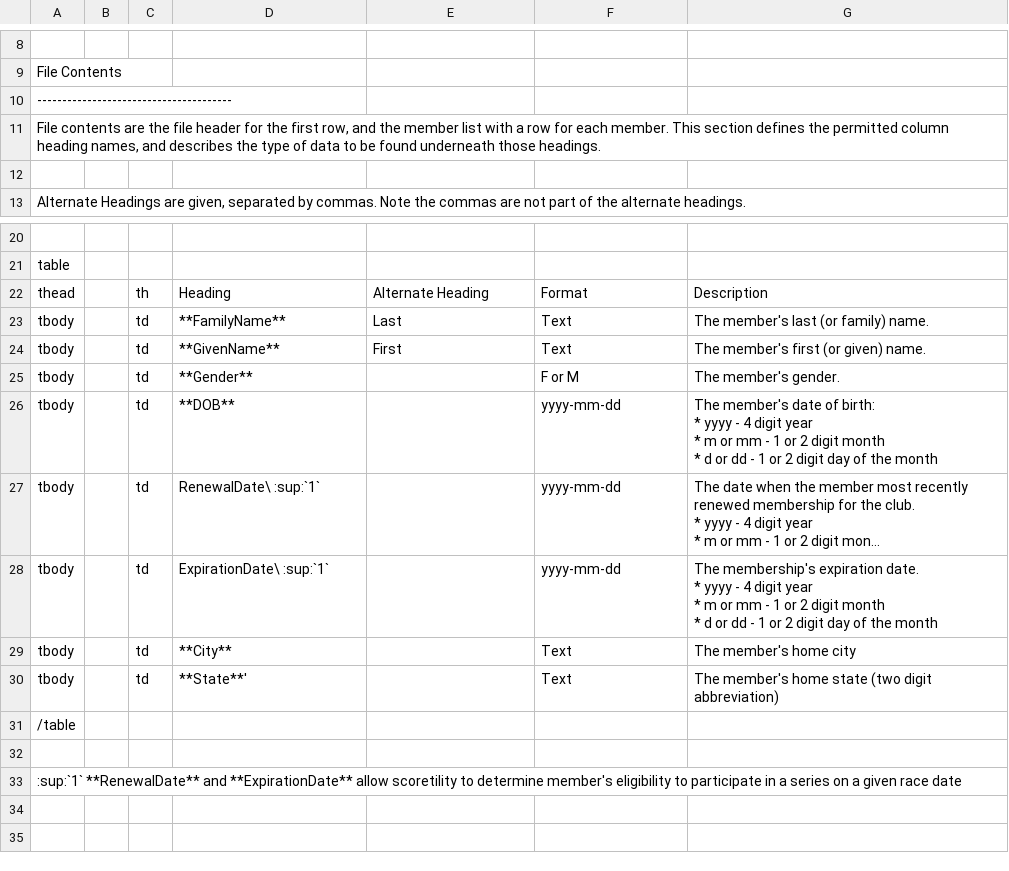
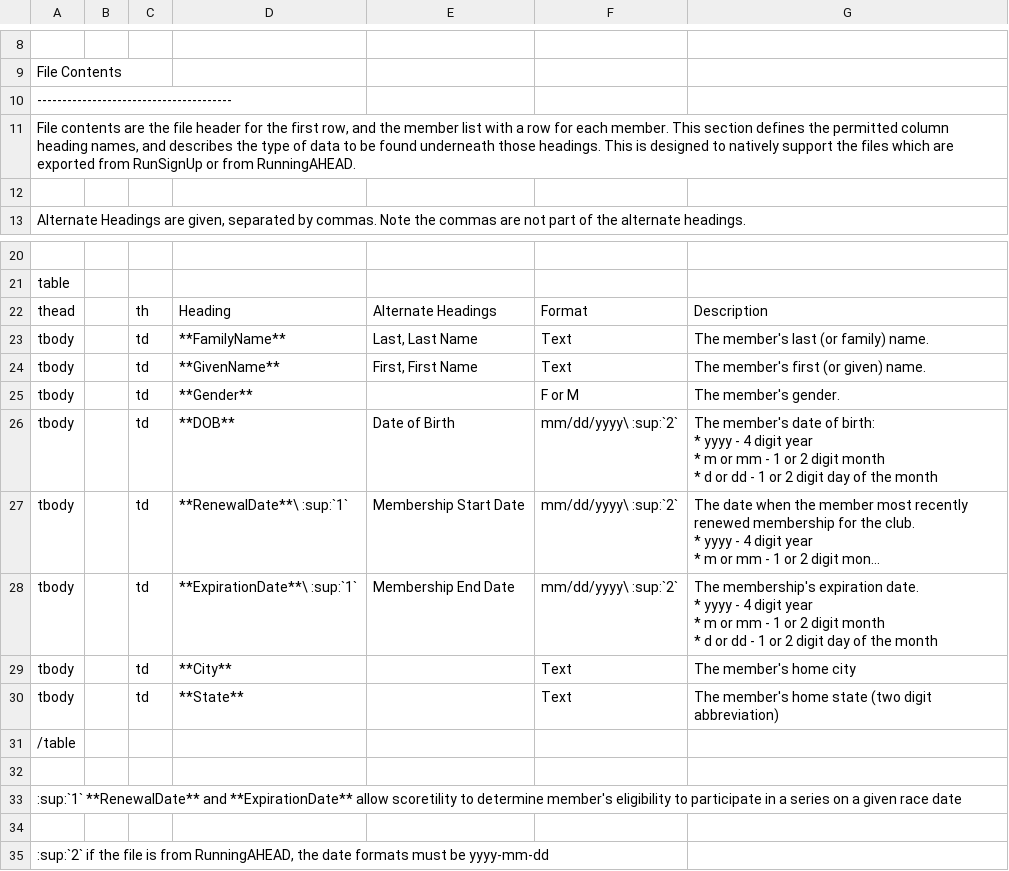
Before and after one commit to louking/rrwebapp, a CSV file: rrwebapp/static/doc/importmembers.csv, drawn as a sheet; only a part is shown, gaps mark what is left out; long unchanged cells end in …; the diff names each change by its address in the sheet, - before the commit and + after, or states it on an @@ line.

Commit message:
manage members: allow import from RunSignUp file, and from RunSignUp API
* fixes #191
* fixes #317

```diff
--- a/rrwebapp/static/doc/importmembers.csv
+++ b/rrwebapp/static/doc/importmembers.csv
-A11: …those headings.
+A11: …those headings. This is designed to natively support the files which are exported from RunSignUp or from RunningAHEAD.
-E22: Alternate Heading
+E22: Alternate Headings
-E23: Last
+E23: Last, Last Name
-E24: First
+E24: First, First Name
-E26: (empty)
+E26: Date of Birth
-F26:F28: yyyy-mm-dd
+F26:F28: mm/dd/yyyy\ :sup:`2`
-D27: RenewalDate\ :sup:`1`
+D27: **RenewalDate**\ :sup:`1`
-E27: (empty)
+E27: Membership Start Date
-D28: ExpirationDate\ :sup:`1`
+D28: **ExpirationDate**\ :sup:`1`
-E28: (empty)
+E28: Membership End Date
-D30: **State**'
+D30: **State**
+row 34: (empty)
+row 35: :sup:`2` if the file is from RunningAHEAD, the date formats must be yyyy-mm-dd
```
Also changed, not shown: 9 other files.
